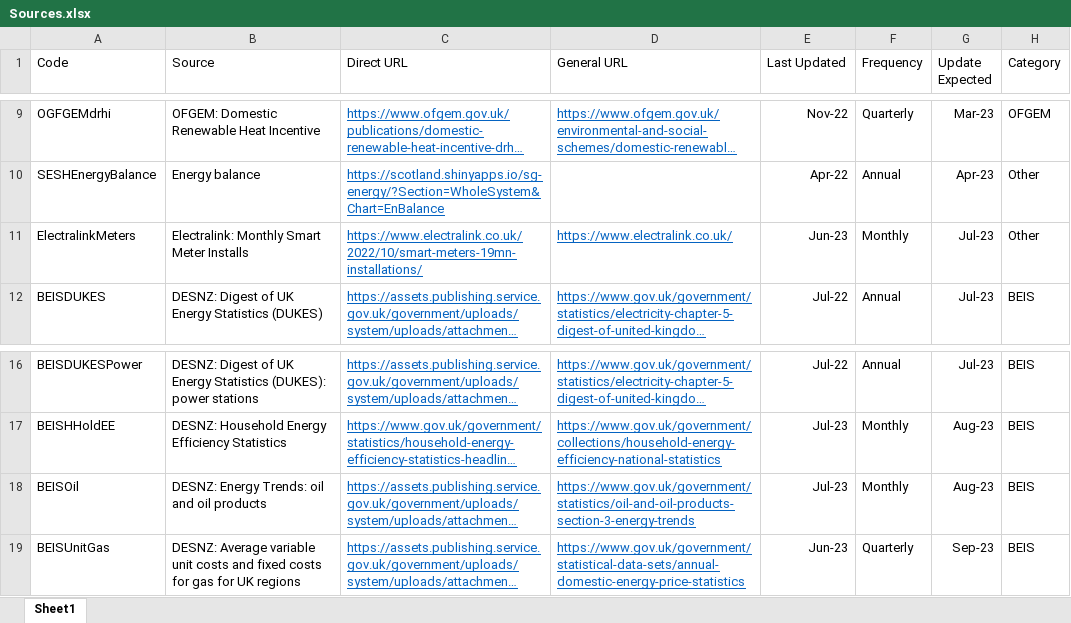
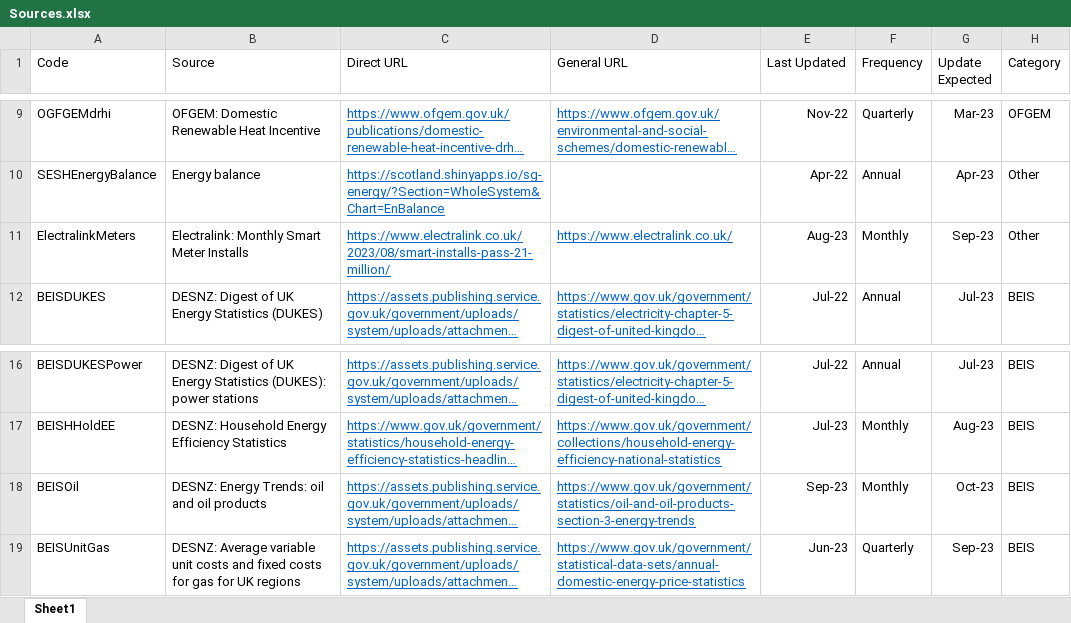
Before and after one commit to sallysemple/Scottish-Energy-Statistics-Hub, an Excel workbook: Structure/Sources.xlsx, sheet Sheet1, drawn as a sheet; only a part is shown, gaps mark what is left out; long unchanged cells end in …; values as stored, in another font and other column widths than the file's, no borders; table styles not drawn; the diff names each change by its address in the sheet, - before the commit and + after, or states it on an @@ line.

```diff
--- a/Structure/Sources.xlsx (sheet Sheet1)
+++ b/Structure/Sources.xlsx (sheet Sheet1)
-C11 (Direct URL): https://www.electralink.co.uk/2022/10/smart-meters-19mn-installations/
+C11 (Direct URL): https://www.electralink.co.uk/2023/08/smart-installs-pass-21-million/
-E11 (Last Updated): Jun-23
+E11 (Last Updated): Aug-23
-G11 (Update Expected): Jul-23
+G11 (Update Expected): Sep-23
-E18 (Last Updated): Jul-23
+E18 (Last Updated): Sep-23
-G18 (Update Expected): Aug-23
+G18 (Update Expected): Oct-23
```
Also changed, not shown: 20 other files.
